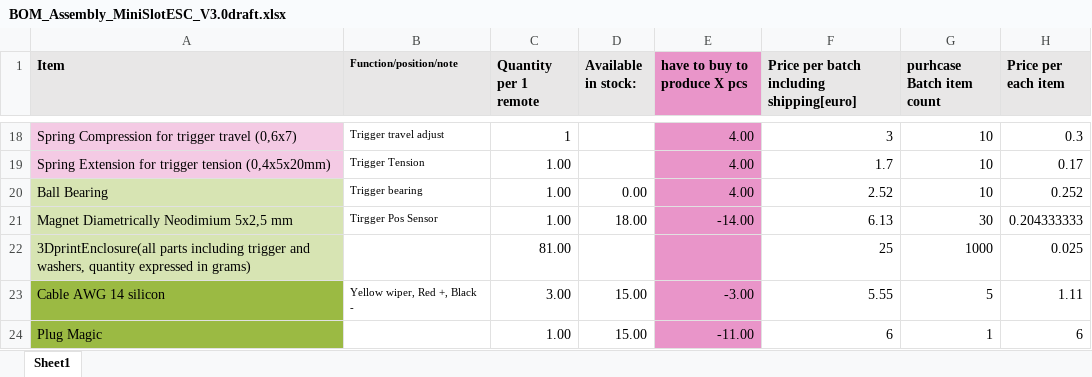
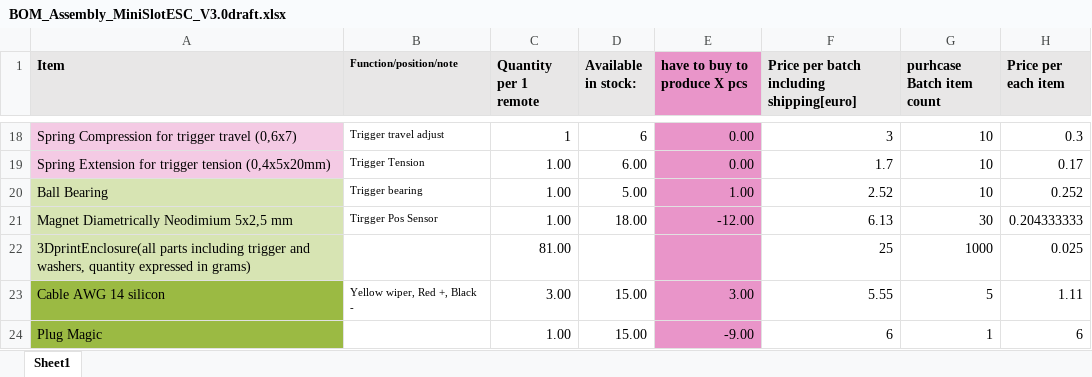
Before and after one commit to walsch/ESPEED32, an Excel workbook: BOM_Assembly_MiniSlotESC_V3.0draft.xlsx, sheet Sheet1, drawn as a sheet; only a part is shown, gaps mark what is left out; values as stored, in another font and other column widths than the file's, no borders; charts and pictures and conditional formats not drawn; the diff covers the shown part only; the diff names each change by its address in the sheet, - before the commit and + after, or states it on an @@ line.

```diff
--- a/BOM_Assembly_MiniSlotESC_V3.0draft.xlsx (sheet Sheet1)
+++ b/BOM_Assembly_MiniSlotESC_V3.0draft.xlsx (sheet Sheet1)
-D18 (Available in stock:): (empty)
+D18 (Available in stock:): 6
-E18:E19 (have to buy to produce X pcs): 4.00
+E18:E19 (have to buy to produce X pcs): 0.00
-D19 (Available in stock:): (empty)
+D19 (Available in stock:): 6.00
-D20 (Available in stock:): 0.00
+D20 (Available in stock:): 5.00
-E20 (have to buy to produce X pcs): 4.00
+E20 (have to buy to produce X pcs): 1.00
-E21 (have to buy to produce X pcs): -14.00
+E21 (have to buy to produce X pcs): -12.00
-E23 (have to buy to produce X pcs): -3.00
+E23 (have to buy to produce X pcs): 3.00
-E24 (have to buy to produce X pcs): -11.00
+E24 (have to buy to produce X pcs): -9.00
```
Also changed, not shown: 1 added row, 1 removed row and 29 edited cells elsewhere in this sheet, 24 other files.
